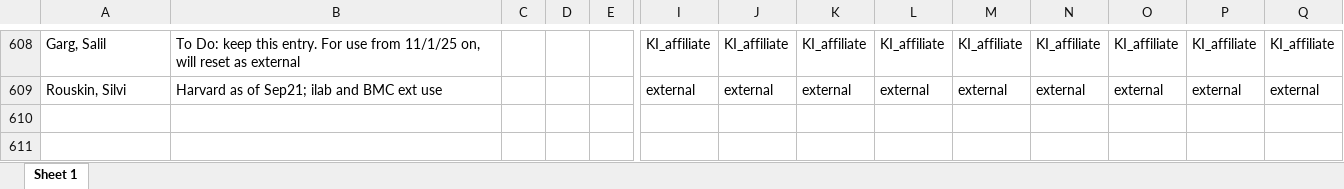
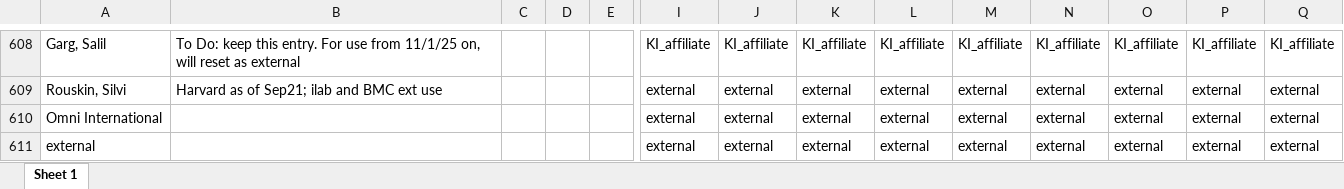
Before and after one commit to KochInstitute-Bioinformatics/ki_core_usage, an Excel workbook: data/annotated.Faculty.Keys.xlsx, sheet Sheet 1, drawn as a sheet; only a part is shown, gaps mark what is left out; values as stored, in another font and other column widths than the file's, no borders; rows hold the shown columns only; the diff names each change by its address in the sheet, - before the commit and + after, or states it on an @@ line.

```diff
--- a/data/annotated.Faculty.Keys.xlsx (sheet Sheet 1)
+++ b/data/annotated.Faculty.Keys.xlsx (sheet Sheet 1)
+row 610: Omni International |  |  |  |  | external | external | external | external | external | external | external | external | external
+row 611: external |  |  |  |  | external | external | external | external | external | external | external | external | external
```
Also changed, not shown: analysis/pmit_DataAnalysisImageTesting.xlsx, data/FacultyKeys.xlsx, 16 other files.
